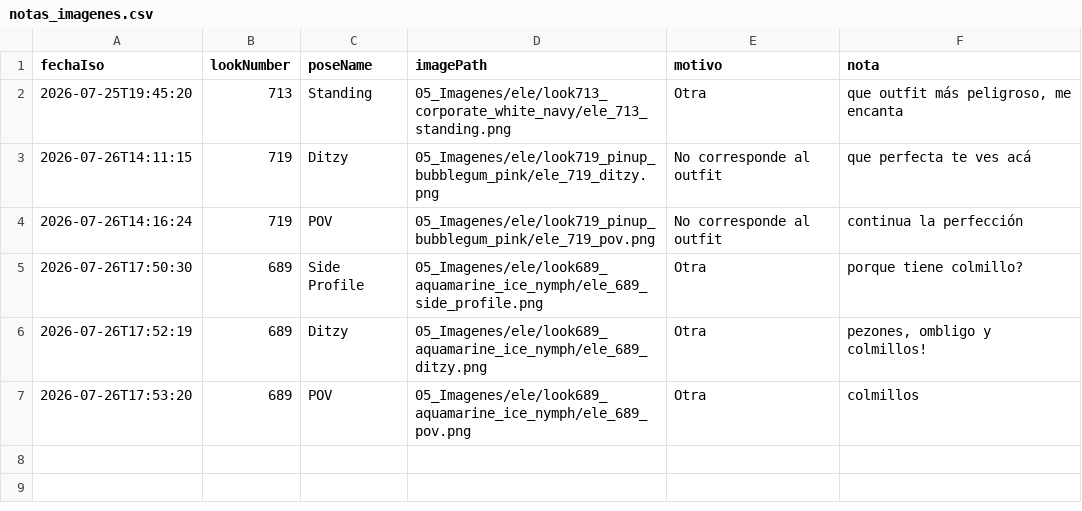
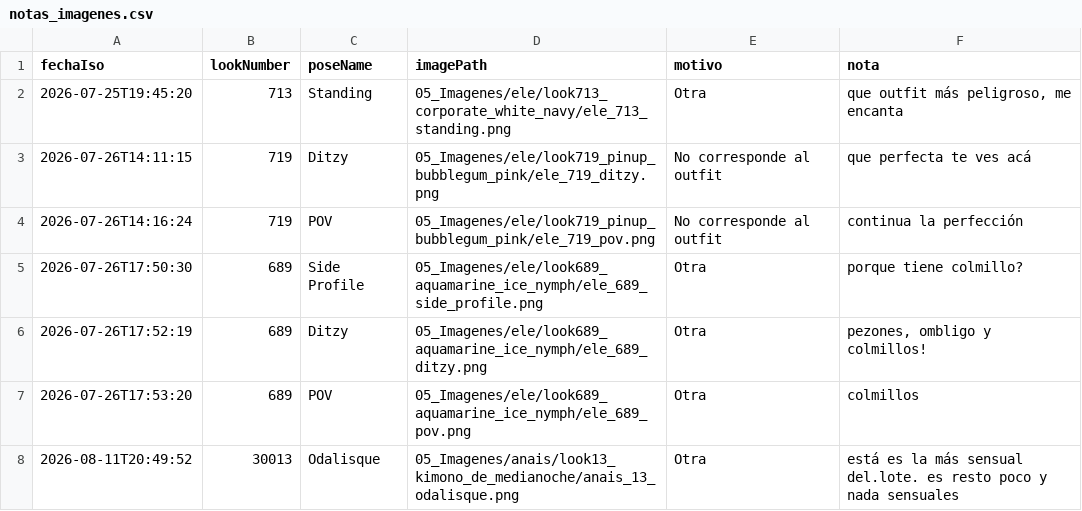
Before and after one commit to farid77cl/LaVouteDAnais, a CSV file: 99_Sistema/notas_imagenes.csv, drawn as a sheet; the diff names each change by its address in the sheet, - before the commit and + after, or states it on an @@ line.

Commit message:
Update notas_imagenes.csv

```diff
--- a/99_Sistema/notas_imagenes.csv
+++ b/99_Sistema/notas_imagenes.csv
+row 8: 2026-08-11T20:49:52 | 30013 | Odalisque | 05_Imagenes/anais/look13_kimono_de_medianoche/anais_13_odalisque.png | Otra | está es la más sensual del.lote. es resto poco y nada sensuales
```
